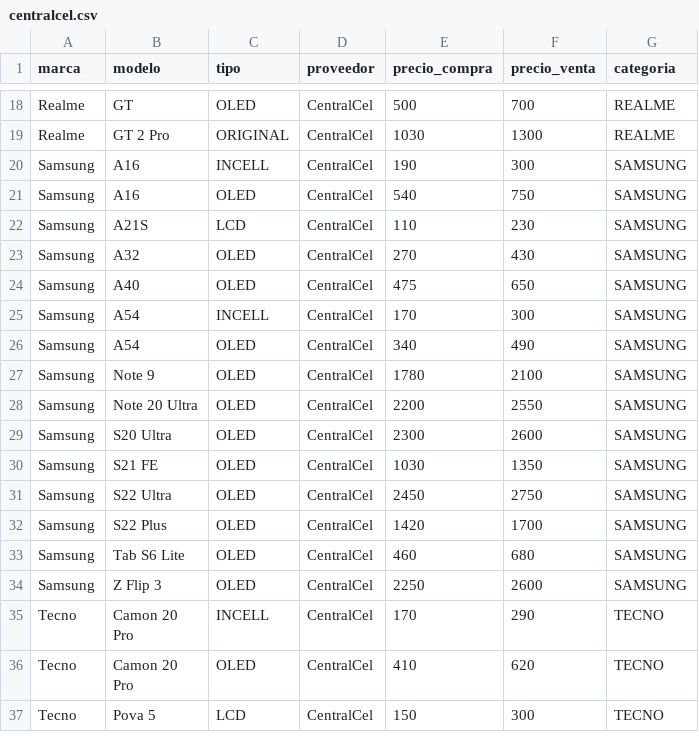
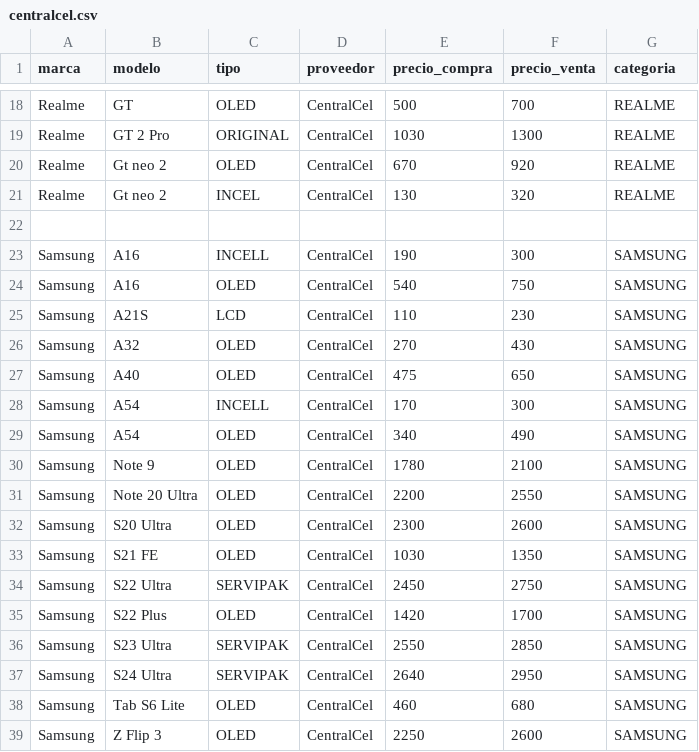
Before and after one commit to SCZ-BO/DrXiaomi, a CSV file: precio/data/centralcel.csv, drawn as a sheet; only a part is shown, gaps mark what is left out; the shorter side is filled out with more unchanged rows.

Commit message:
Update centralcel.csv

```diff
--- a/precio/data/centralcel.csv
+++ b/precio/data/centralcel.csv
@@ -19,2 +19,5 @@ Realme,GT,OLED,CentralCel,500,700,REALME
 Realme,GT 2 Pro,ORIGINAL,CentralCel,1030,1300,REALME
+Realme,Gt neo 2,OLED,CentralCel,670,920,REALME
+Realme,Gt neo 2,INCEL,CentralCel,130,320,REALME
+
 Samsung,A16,INCELL,CentralCel,190,300,SAMSUNG
@@ -30,4 +33,6 @@ Samsung,S20 Ultra,OLED,CentralCel,2300,2600,SAMSUNG
 Samsung,S21 FE,OLED,CentralCel,1030,1350,SAMSUNG
-Samsung,S22 Ultra,OLED,CentralCel,2450,2750,SAMSUNG
+Samsung,S22 Ultra,SERVIPAK,CentralCel,2450,2750,SAMSUNG
 Samsung,S22 Plus,OLED,CentralCel,1420,1700,SAMSUNG
+Samsung,S23 Ultra,SERVIPAK,CentralCel,2550,2850,SAMSUNG
+Samsung,S24 Ultra,SERVIPAK,CentralCel,2640,2950,SAMSUNG
 Samsung,Tab S6 Lite,OLED,CentralCel,460,680,SAMSUNG
```
